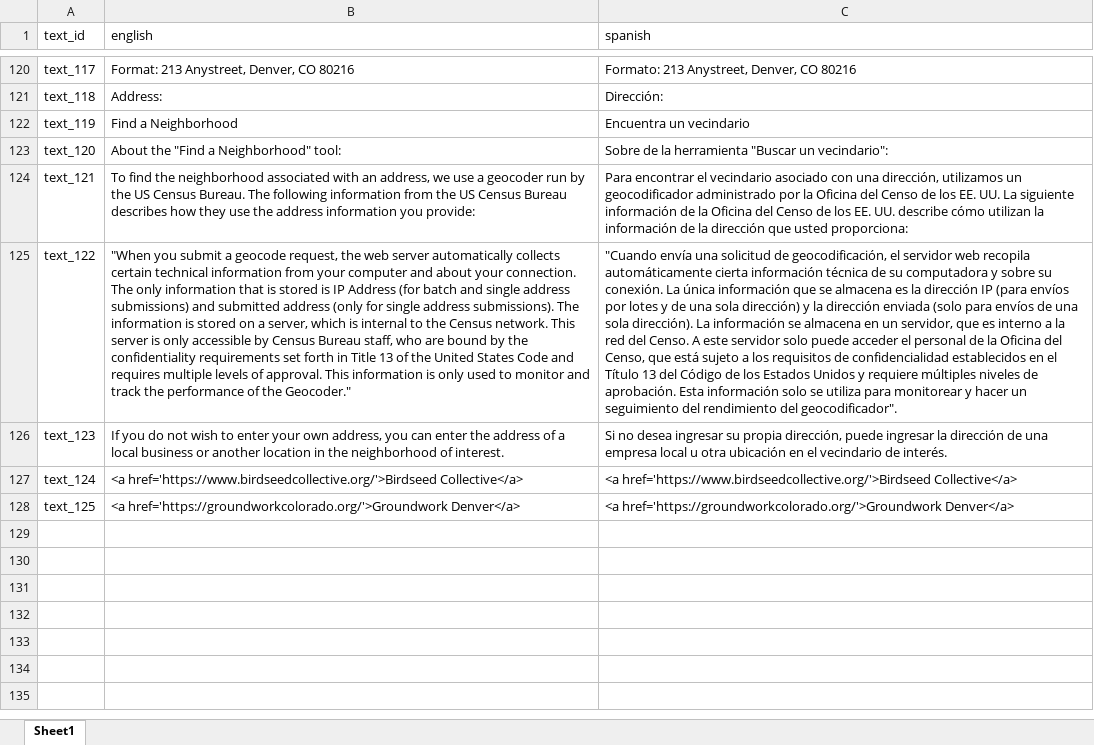
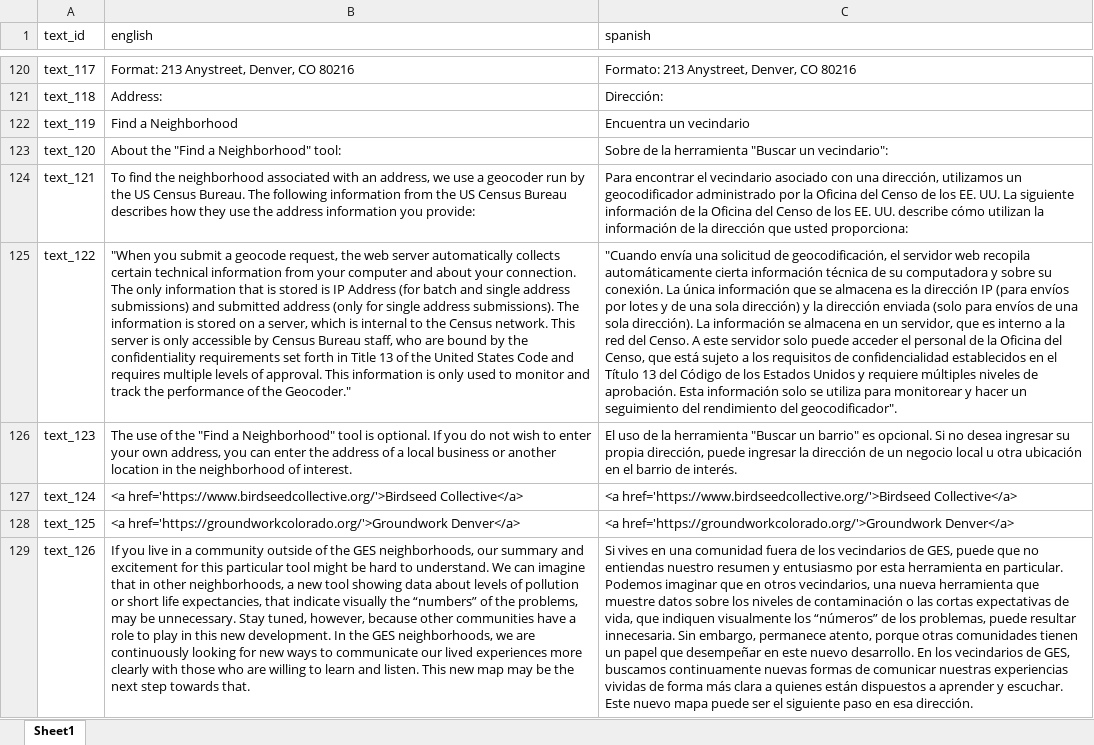
Before and after one commit to ccmothes/ges_health_study_app, an Excel workbook: ges_health_study_app/text_dictionary.xlsx, sheet Sheet1, drawn as a sheet; only a part is shown, gaps mark what is left out; values as stored, in another font and other column widths than the file's, no borders; the diff covers the shown part only; the diff names each change by its address in the sheet, - before the commit and + after, or states it on an @@ line.

```diff
--- a/ges_health_study_app/text_dictionary.xlsx (sheet Sheet1)
+++ b/ges_health_study_app/text_dictionary.xlsx (sheet Sheet1)
-B126 (english): If you…
+B126 (english): The use of the "Find a Neighborhood" tool is optional. If you…
-C126 (spanish): Si no desea ingresar su propia dirección, puede ingresar la dirección de una empresa local u otra ubicación en el vecindario de interés.
+C126 (spanish): El uso de la herramienta "Buscar un barrio" es opcional. Si no desea ingresar su propia dirección, puede ingresar la dirección de un negocio local u otra ubicación en el barrio de interés.
+row 129: text_126 | If you live in a community outside of the GES neighborhoods, our summary and excitement for this particular tool might be hard to understand. We can imagine that in other neighborhoods, a new tool showing data about levels of pollution or short life expectancies, that indicate visually the “numbers” of the problems, may be unnecessary. Stay tuned, however, because other communities have a role to play in this new development. In the GES neighborhoods, we are continuously looking for new ways to communicate our lived experiences more clearly with those who are willing to learn and listen. This new map may be the next step towards that. | Si vives en una comunidad fuera de los vecindarios de GES, puede que no entiendas nuestro resumen y entusiasmo por esta herramienta en particular. Podemos imaginar que en otros vecindarios, una nueva herramienta que muestre datos sobre los niveles de contaminación o las cortas expectativas de vida, que indiquen visualmente los “números” de los problemas, puede resultar innecesaria. Sin embargo, permanece atento, porque otras comunidades tienen un papel que desempeñar en este nuevo desarrollo. En los vecindarios de GES, buscamos continuamente nuevas formas de comunicar nuestras experiencias vividas de forma más clara a quienes están dispuestos a aprender y escuchar. Este nuevo mapa puede ser el siguiente paso en esa dirección.
```
Also changed, not shown: 4 added rows, 2 edited cells and cell formats elsewhere in this sheet, 4 other files.
